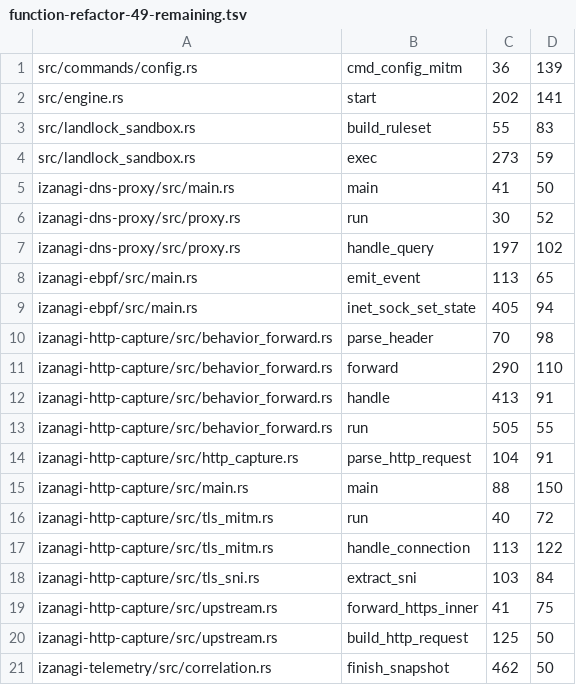
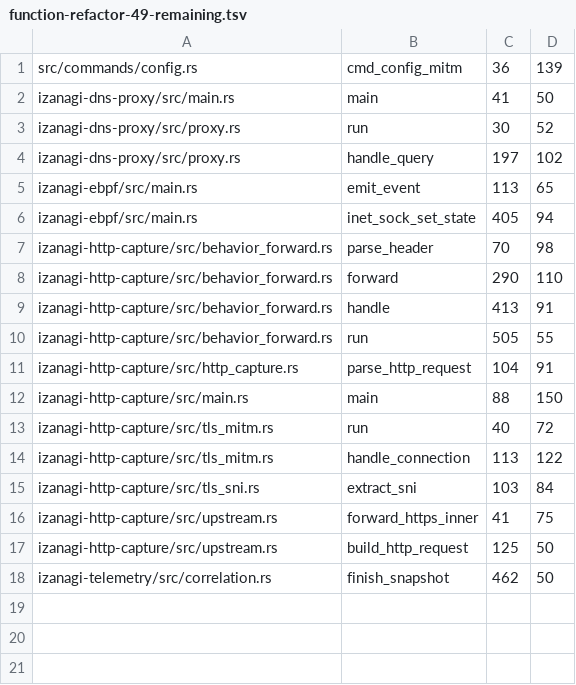
Before and after one commit to ieee0824/izanagi, a TSV file: docs/function-refactor-49-remaining.tsv, drawn as a sheet; the diff names each change by its address in the sheet, - before the commit and + after, or states it on an @@ line.

Commit message:
refactor: separate monitoring startup and Landlock enforcement

```diff
--- a/docs/function-refactor-49-remaining.tsv
+++ b/docs/function-refactor-49-remaining.tsv
-row 2: src/engine.rs | start | 202 | 141
-row 3: src/landlock_sandbox.rs | build_ruleset | 55 | 83
-row 4: src/landlock_sandbox.rs | exec | 273 | 59
```
Also changed, not shown: 3 other files.
